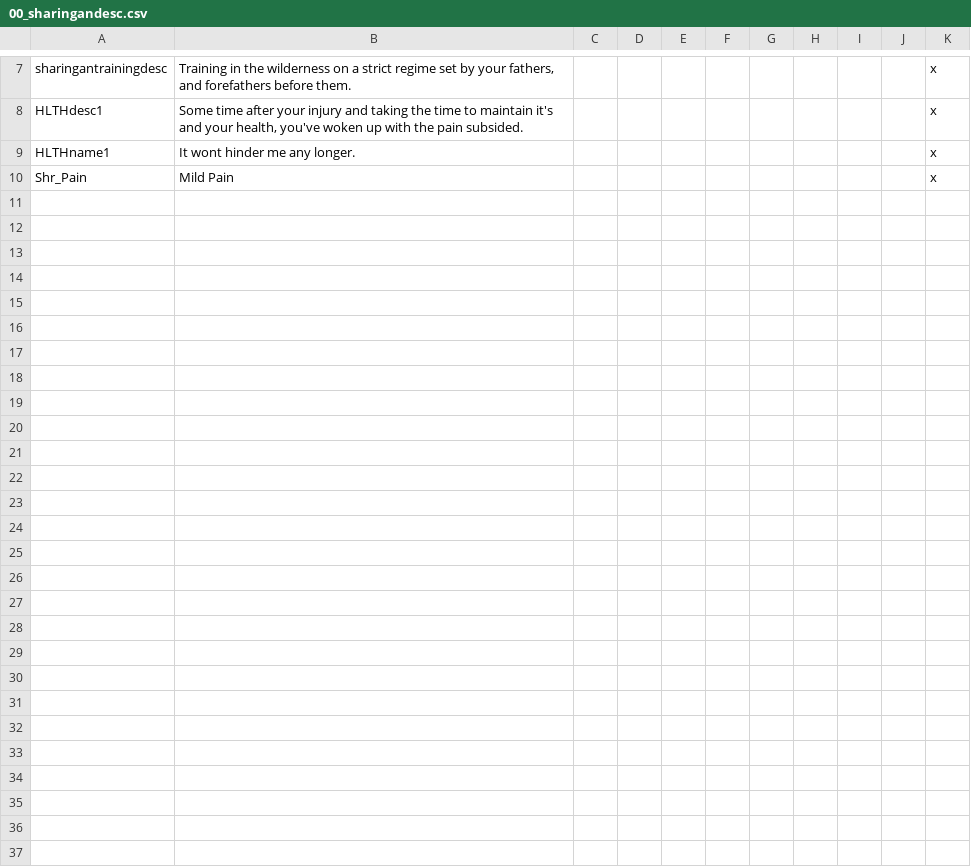
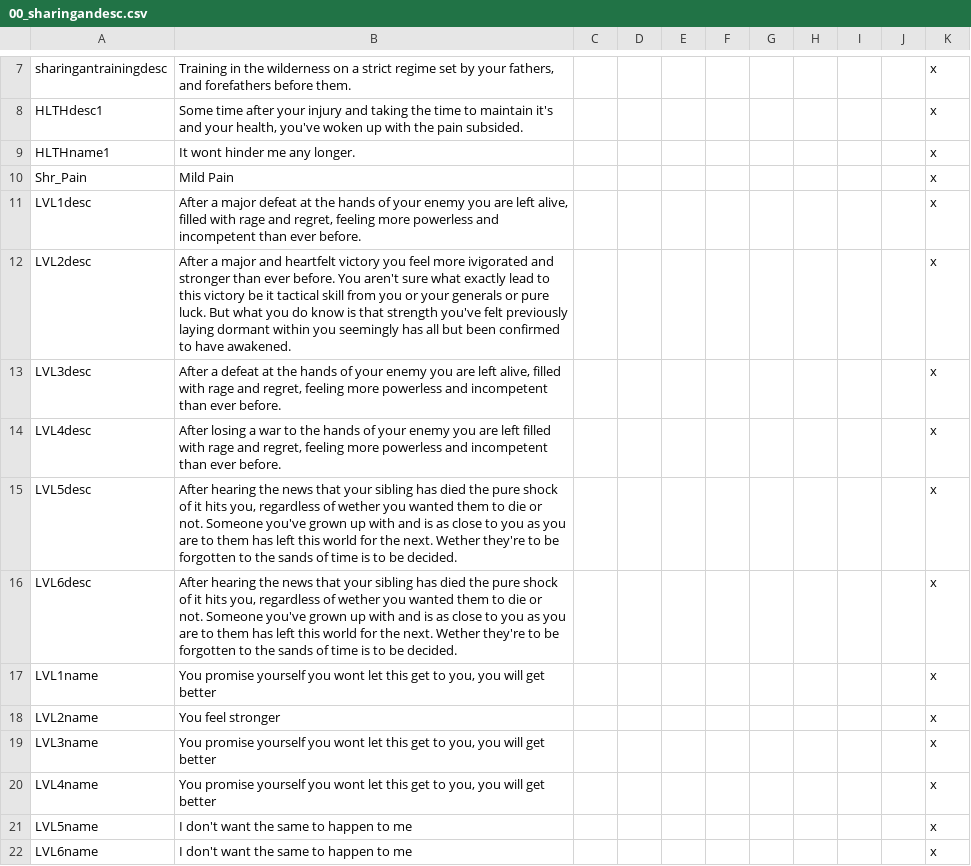
Before and after one commit to Zokondragon/Evolving-Sharingan, a CSV file: Sharingan/localisation/00_sharingandesc.csv, drawn as a sheet; only a part is shown, gaps mark what is left out.

```diff
--- a/Sharingan/localisation/00_sharingandesc.csv
+++ b/Sharingan/localisation/00_sharingandesc.csv
@@ -10 +10,13 @@ HLTHname1;It wont hinder me any longer.;;;;;;;;;x
 Shr_Pain;Mild Pain;;;;;;;;;x
+LVL1desc;After a major defeat at the hands of your enemy you are left alive, filled with rage and regret, feeling more powerless and incompetent than ever before.;;;;;;;;;x
+LVL2desc;After a major and heartfelt victory you feel more ivigorated and stronger than ever before. You aren't sure what exactly lead to this victory be it tactical skill from you or your generals or pure luck. But what you do know is that strength you've felt previously laying dormant within you seemingly has all but been confirmed to have awakened.;;;;;;;;;x
+LVL3desc;After a defeat at the hands of your enemy you are left alive, filled with rage and regret, feeling more powerless and incompetent than ever before.;;;;;;;;;x
+LVL4desc;After losing a war to the hands of your enemy you are left filled with rage and regret, feeling more powerless and incompetent than ever before.;;;;;;;;;x
+LVL5desc;After hearing the news that your sibling has died the pure shock of it hits you, regardless of wether you wanted them to die or not. Someone you've grown up with and is as close to you as you are to them has left this world for the next. Wether they're to be forgotten to the sands of time is to be decided.;;;;;;;;;x
+LVL6desc;After hearing the news that your sibling has died the pure shock of it hits you, regardless of wether you wanted them to die or not. Someone you've grown up with and is as close to you as you are to them has left this world for the next. Wether they're to be forgotten to the sands of time is to be decided.;;;;;;;;;x
+LVL1name;You promise yourself you wont let this get to you, you will get better;;;;;;;;;x
+LVL2name;You feel stronger;;;;;;;;;x
+LVL3name;You promise yourself you wont let this get to you, you will get better;;;;;;;;;x
+LVL4name;You promise yourself you wont let this get to you, you will get better;;;;;;;;;x
+LVL5name;I don't want the same to happen to me;;;;;;;;;x
+LVL6name;I don't want the same to happen to me;;;;;;;;;x
```
Also changed, not shown: 3 other files.
